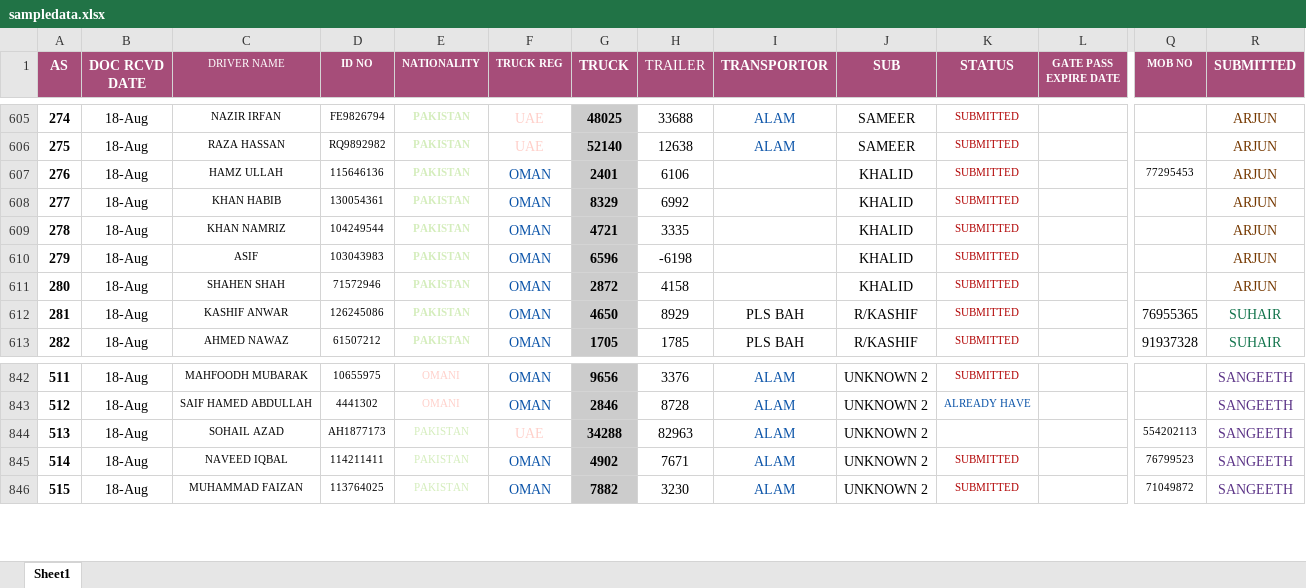
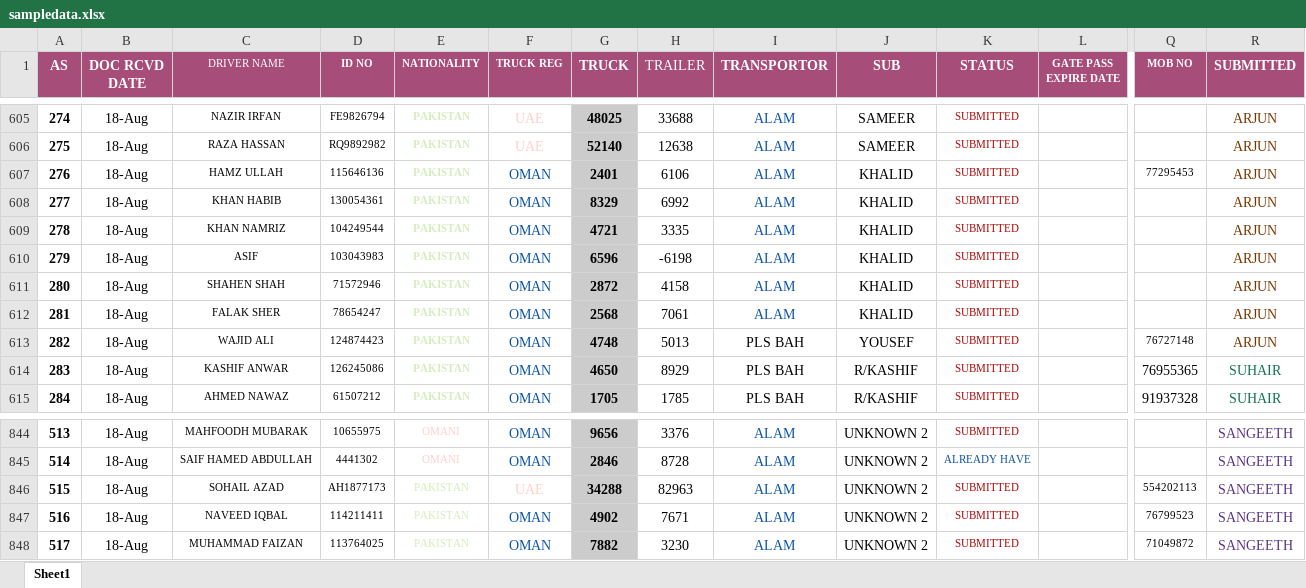
Before and after one commit to connectharundas/global-pacific-truck-search, an Excel workbook: data/sampledata.xlsx, sheet Sheet1, drawn as a sheet; only a part is shown, gaps mark what is left out; values as stored, in another font and other column widths than the file's, no borders; addresses are those after the commit; rows hold the shown columns only; the diff covers the shown part only; the diff names each change by its address in the sheet, - before the commit and + after, or states it on an @@ line.

```diff
--- a/data/sampledata.xlsx (sheet Sheet1)
+++ b/data/sampledata.xlsx (sheet Sheet1)
-I607:I611 (TRANSPORTOR): (empty)
+I607:I611 (TRANSPORTOR): ALAM
+row 612: 281 | 18-Aug | FALAK SHER | 78654247 | PAKISTAN | OMAN | 2568 | 7061 | ALAM | KHALID | SUBMITTED |  |  | ARJUN
+row 613: 282 | 18-Aug | WAJID ALI | 124874423 | PAKISTAN | OMAN | 4748 | 5013 | PLS BAH | YOUSEF | SUBMITTED |  | 76727148 | ARJUN
@@ column A (AS) renumbered between rows 614 and 892 @@
-K846 (STATUS): (empty)
+K846 (STATUS): SUBMITTED
```
Also changed, not shown: 111 added rows elsewhere in this sheet.
